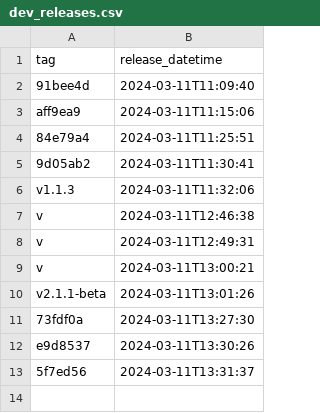
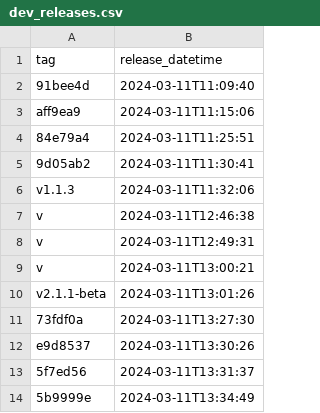
Before and after one commit to antxxxx/pipeline_experiment, a CSV file: _data/dev_releases.csv, drawn as a sheet; the diff names each change by its address in the sheet, - before the commit and + after, or states it on an @@ line.

```diff
--- a/_data/dev_releases.csv
+++ b/_data/dev_releases.csv
+row 14: 5b9999e | 2024-03-11T13:34:49
```
Also changed, not shown: 1 other file.
